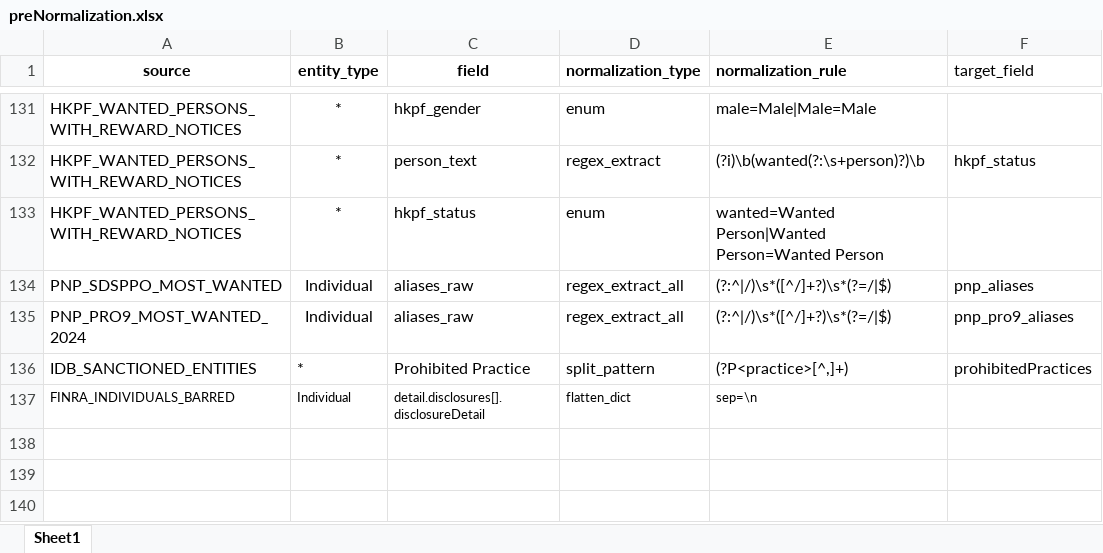
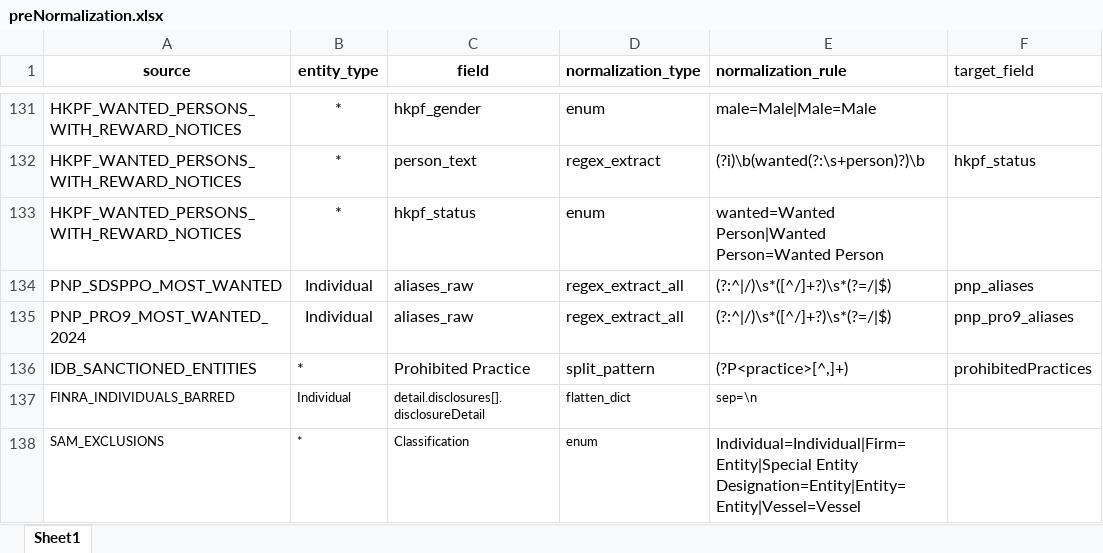
Before and after one commit to VinnoVigilance/python-components, an Excel workbook: data/rules/preNormalization.xlsx, sheet Sheet1, drawn as a sheet; only a part is shown, gaps mark what is left out; values as stored, in another font and other column widths than the file's, no borders; the diff names each change by its address in the sheet, - before the commit and + after, or states it on an @@ line.

```diff
--- a/data/rules/preNormalization.xlsx (sheet Sheet1)
+++ b/data/rules/preNormalization.xlsx (sheet Sheet1)
+row 138: SAM_EXCLUSIONS | * | Classification | enum | Individual=Individual|Firm=Entity|Special Entity Designation=Entity|Entity=Entity|Vessel=Vessel
```
Also changed, not shown: data/rules/mapping.xlsx, data/rules/sourceConfig.xlsx, 6 other files.
